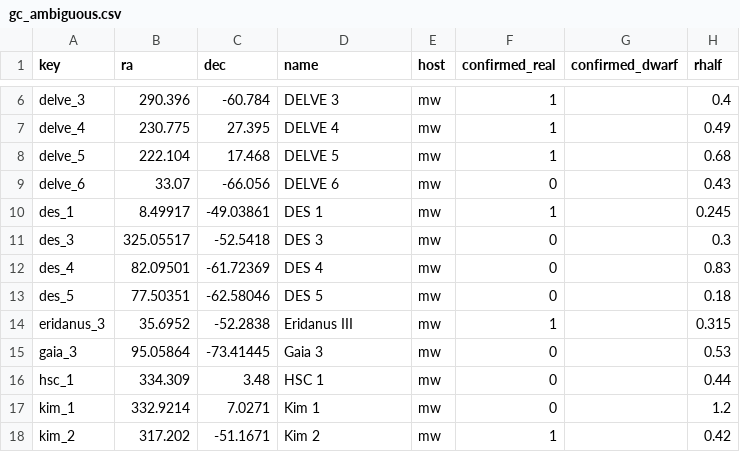
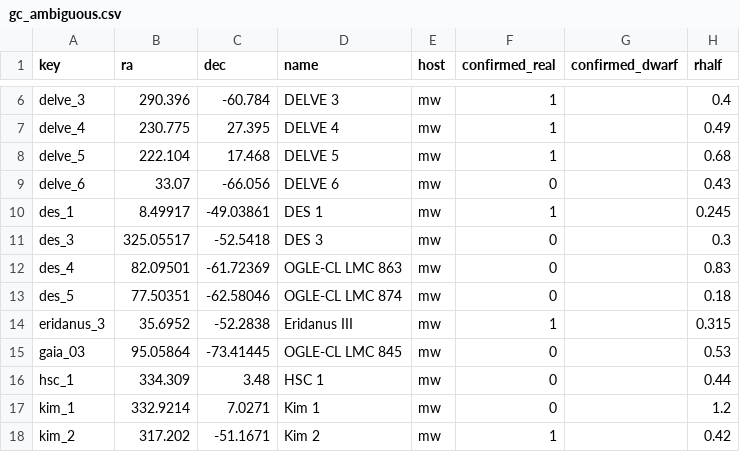
Before and after one commit to apace7/local_volume_database, a CSV file: data/gc_ambiguous.csv, drawn as a sheet; only a part is shown, gaps mark what is left out; the diff names each change by its address in the sheet, - before the commit and + after, or states it on an @@ line.

```diff
--- a/data/gc_ambiguous.csv
+++ b/data/gc_ambiguous.csv
-D12 (name): DES 4
+D12 (name): OGLE-CL LMC 863
-D13 (name): DES 5
+D13 (name): OGLE-CL LMC 874
-A15 (key): gaia_3
+A15 (key): gaia_03
-D15 (name): Gaia 3
+D15 (name): OGLE-CL LMC 845
```
Also changed, not shown: data/dwarf_local_field.csv, data/dwarf_mw.csv, 5 other files.
